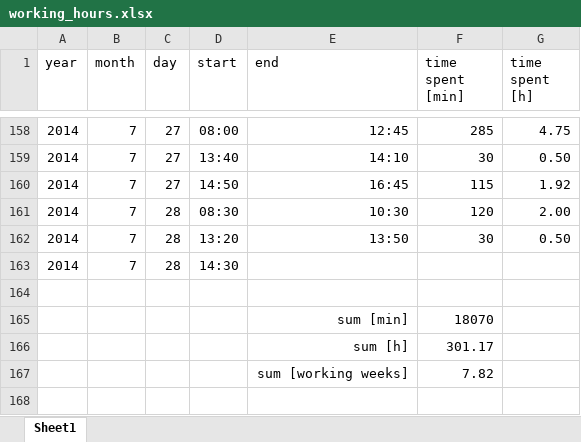
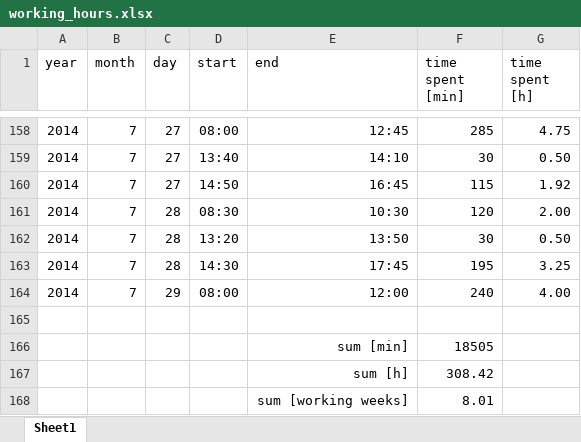
Before and after one commit to benediktibk/loadflow, an Excel workbook: documents/working_hours.xlsx, sheet Sheet1, drawn as a sheet; only a part is shown, gaps mark what is left out; values as stored, in another font and other column widths than the file's, no borders; addresses are those after the commit; the diff names each change by its address in the sheet, - before the commit and + after, or states it on an @@ line.

```diff
--- a/documents/working_hours.xlsx (sheet Sheet1)
+++ b/documents/working_hours.xlsx (sheet Sheet1)
-E163 (end): (empty)
+E163 (end): 17:45
-F163 (time spent [min]): (empty)
+F163 (time spent [min]): 195
-G163 (time spent [h]): (empty)
+G163 (time spent [h]): 3.25
+row 164: 2014 | 7 | 29 | 08:00 | 12:00 | 240 | 4.00
-F166 (time spent [min]): 18070
+F166 (time spent [min]): 18505
-F167 (time spent [min]): 301.17
+F167 (time spent [min]): 308.42
-F168 (time spent [min]): 7.82
+F168 (time spent [min]): 8.01
```
Also changed, not shown: 3 other files.
